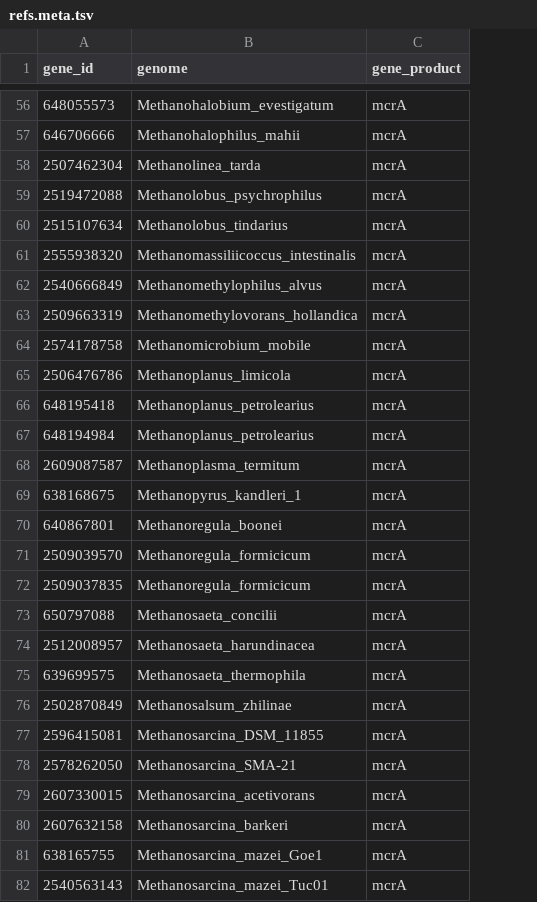
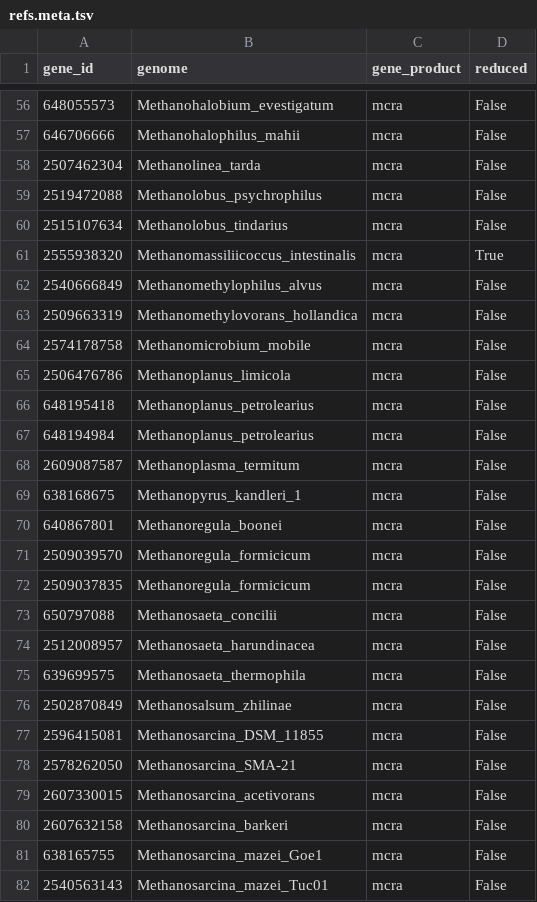
Before and after one commit to bsmith89/seq-div, a TSV file: etc/refs.meta.tsv, drawn as a sheet; only a part is shown, gaps mark what is left out; the diff covers the shown part only; the diff names each change by its address in the sheet, - before the commit and + after, or states it on an @@ line.

```diff
--- a/etc/refs.meta.tsv
+++ b/etc/refs.meta.tsv
+column D (reduced), rows 56-82: False | False | False | False | False | True | False | False | False | False | False | False | False | False | False | False | False | False | False | False | False | False | False | False | False | False | False
-C56:C82 (gene_product): mcrA
+C56:C82 (gene_product): mcra
```
Also changed, not shown: 74 edited cells elsewhere in this file, 1 other file.
